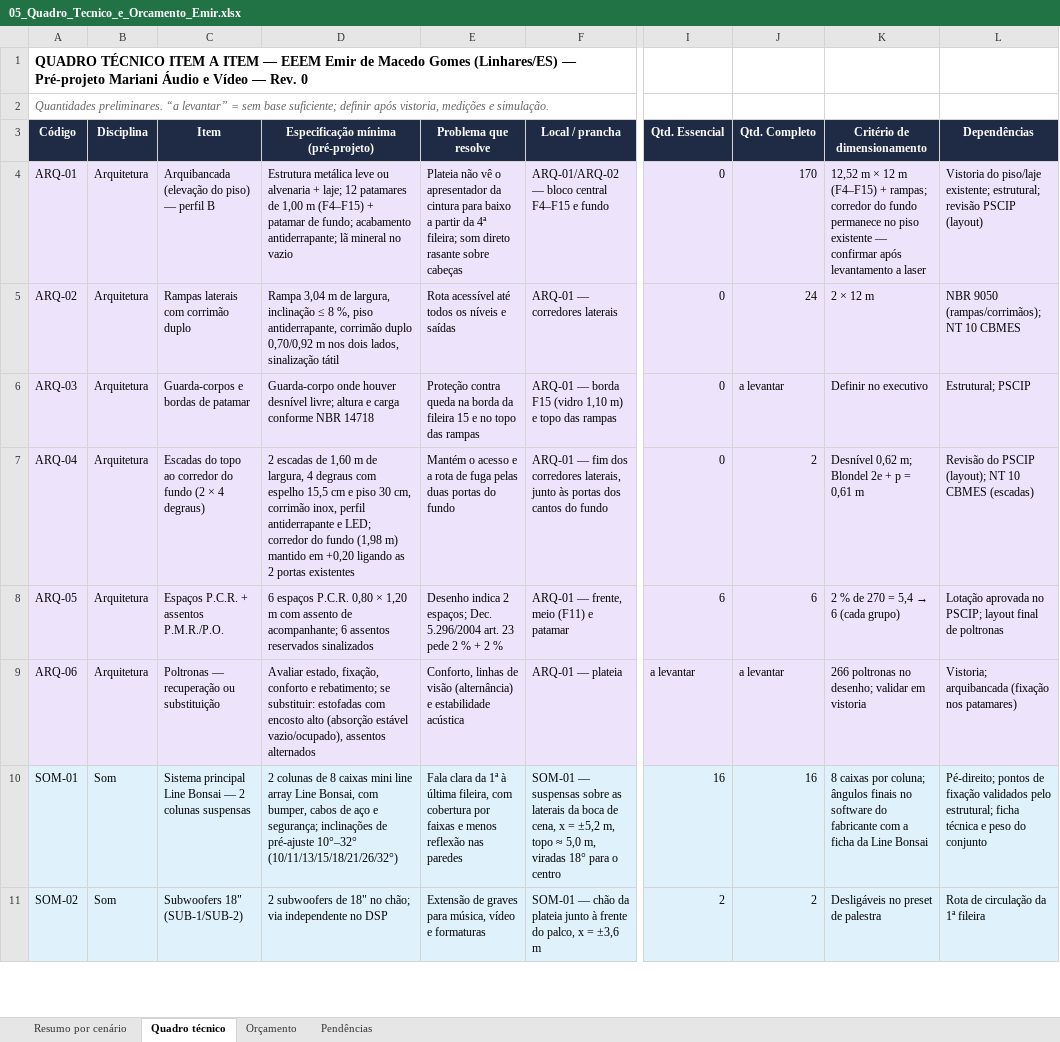
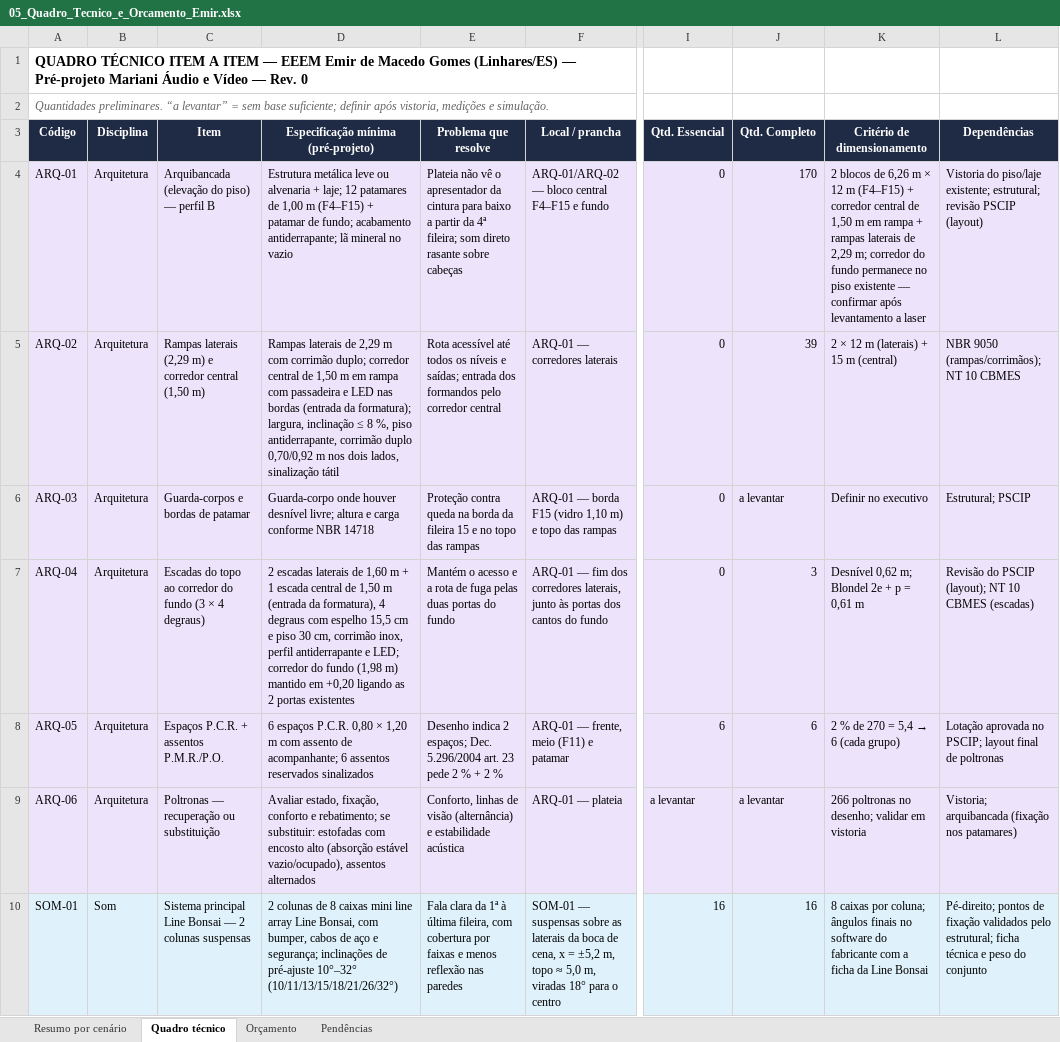
Before and after one commit to filipemarianidesing-ai/vision-multroom, an Excel workbook: auditorios/emir-macedo-gomes/05_Quadro_Tecnico_e_Orcamento_Emir.xlsx, sheet Quadro técnico, drawn as a sheet; only a part is shown, gaps mark what is left out; the shorter side is filled out with more unchanged rows; values as stored, in another font and other column widths than the file's, no borders; the diff names each change by its address in the sheet, - before the commit and + after, or states it on an @@ line.

```diff
--- a/auditorios/emir-macedo-gomes/05_Quadro_Tecnico_e_Orcamento_Emir.xlsx (sheet Quadro técnico)
+++ b/auditorios/emir-macedo-gomes/05_Quadro_Tecnico_e_Orcamento_Emir.xlsx (sheet Quadro técnico)
-K4 (Critério de dimensionamento): 12,52 m × 12 m (F4–F15) + rampas; corredor do…
+K4 (Critério de dimensionamento): 2 blocos de 6,26 m × 12 m (F4–F15) + corredor central de 1,50 m em rampa + rampas laterais de 2,29 m; corredor do…
-C5 (Item): Rampas laterais com corrimão duplo
+C5 (Item): Rampas laterais (2,29 m) e corredor central (1,50 m)
-D5: Rampa 3,04 m de largura, inclinação…
+D5: Rampas laterais de 2,29 m com corrimão duplo; corredor central de 1,50 m em rampa com passadeira e LED nas bordas (entrada da formatura); largura, inclinação…
-E5 (Problema que resolve): …níveis e saídas
+E5 (Problema que resolve): …níveis e saídas; entrada dos formandos pelo corredor central
-J5 (Qtd. Completo): 24
+J5 (Qtd. Completo): 39
-K5 (Critério de dimensionamento): 2 × 12 m
+K5 (Critério de dimensionamento): 2 × 12 m (laterais) + 15 m (central)
-C7 (Item): …do fundo (2 × 4…
+C7 (Item): …do fundo (3 × 4…
-D7: 2 escadas de 1,60 m de largura, 4 degraus…
+D7: 2 escadas laterais de 1,60 m + 1 escada central de 1,50 m (entrada da formatura), 4 degraus…
-J7 (Qtd. Completo): 2
+J7 (Qtd. Completo): 3
```
Also changed, not shown: sheet Orçamento, 24 other files.
